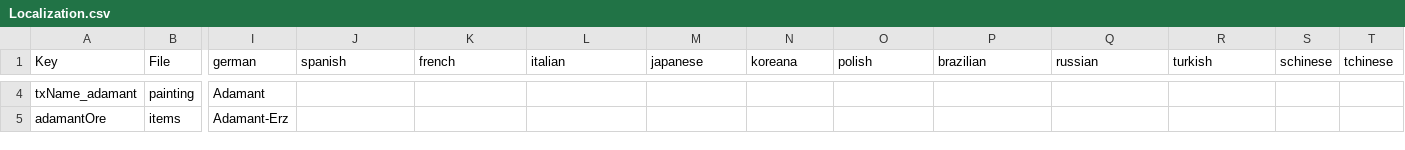
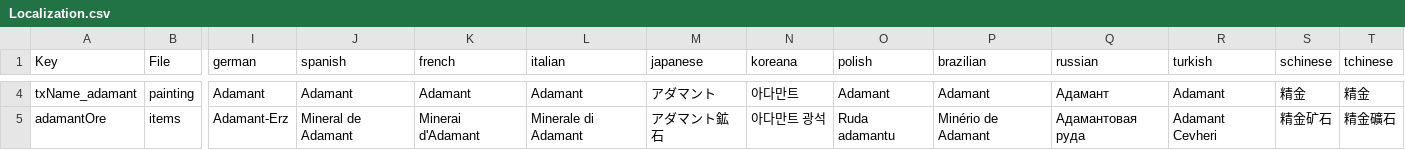
Before and after one commit to HannaPanda/7D2D-Adamant, a CSV file: AdamantBlock/Config/Localization.csv, drawn as a sheet; only a part is shown, gaps mark what is left out; the diff covers the shown part only; the diff names each change by its address in the sheet, - before the commit and + after, or states it on an @@ line.

```diff
--- a/AdamantBlock/Config/Localization.csv
+++ b/AdamantBlock/Config/Localization.csv
-J4 (spanish): (empty)
+J4 (spanish): Adamant
-K4 (french): (empty)
+K4 (french): Adamant
-L4 (italian): (empty)
+L4 (italian): Adamant
-M4 (japanese): (empty)
+M4 (japanese): アダマント
-N4 (koreana): (empty)
+N4 (koreana): 아다만트
-O4 (polish): (empty)
+O4 (polish): Adamant
-P4 (brazilian): (empty)
+P4 (brazilian): Adamant
-Q4 (russian): (empty)
+Q4 (russian): Адамант
-R4 (turkish): (empty)
+R4 (turkish): Adamant
-S4 (schinese): (empty)
+S4 (schinese): 精金
-T4 (tchinese): (empty)
+T4 (tchinese): 精金
-J5 (spanish): (empty)
+J5 (spanish): Mineral de Adamant
-K5 (french): (empty)
+K5 (french): Minerai d'Adamant
-L5 (italian): (empty)
+L5 (italian): Minerale di Adamant
-M5 (japanese): (empty)
+M5 (japanese): アダマント鉱石
-N5 (koreana): (empty)
+N5 (koreana): 아다만트 광석
-O5 (polish): (empty)
+O5 (polish): Ruda adamantu
-P5 (brazilian): (empty)
+P5 (brazilian): Minério de Adamant
-Q5 (russian): (empty)
+Q5 (russian): Адамантовая руда
-R5 (turkish): (empty)
+R5 (turkish): Adamant Cevheri
-S5 (schinese): (empty)
+S5 (schinese): 精金矿石
-T5 (tchinese): (empty)
+T5 (tchinese): 精金礦石
```
Also changed, not shown: 59 edited cells elsewhere in this file, AdamantBlock-Creative/Config/Localization.csv, 7 other files.
